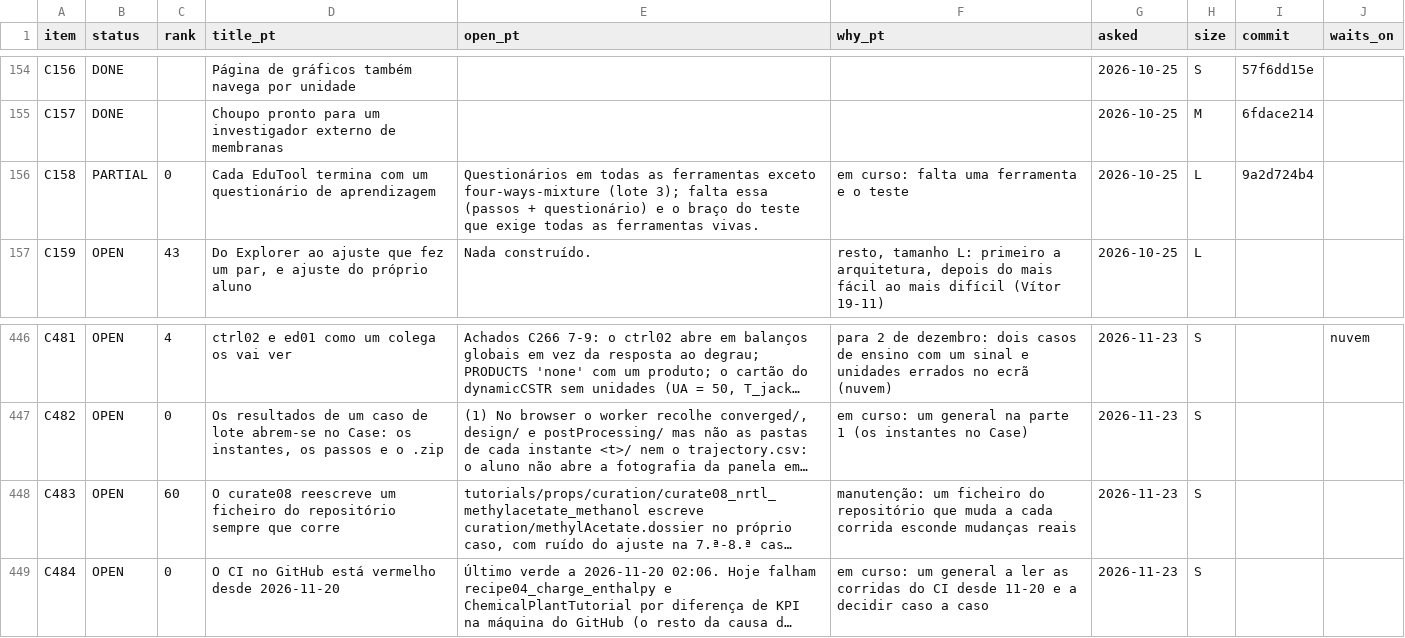
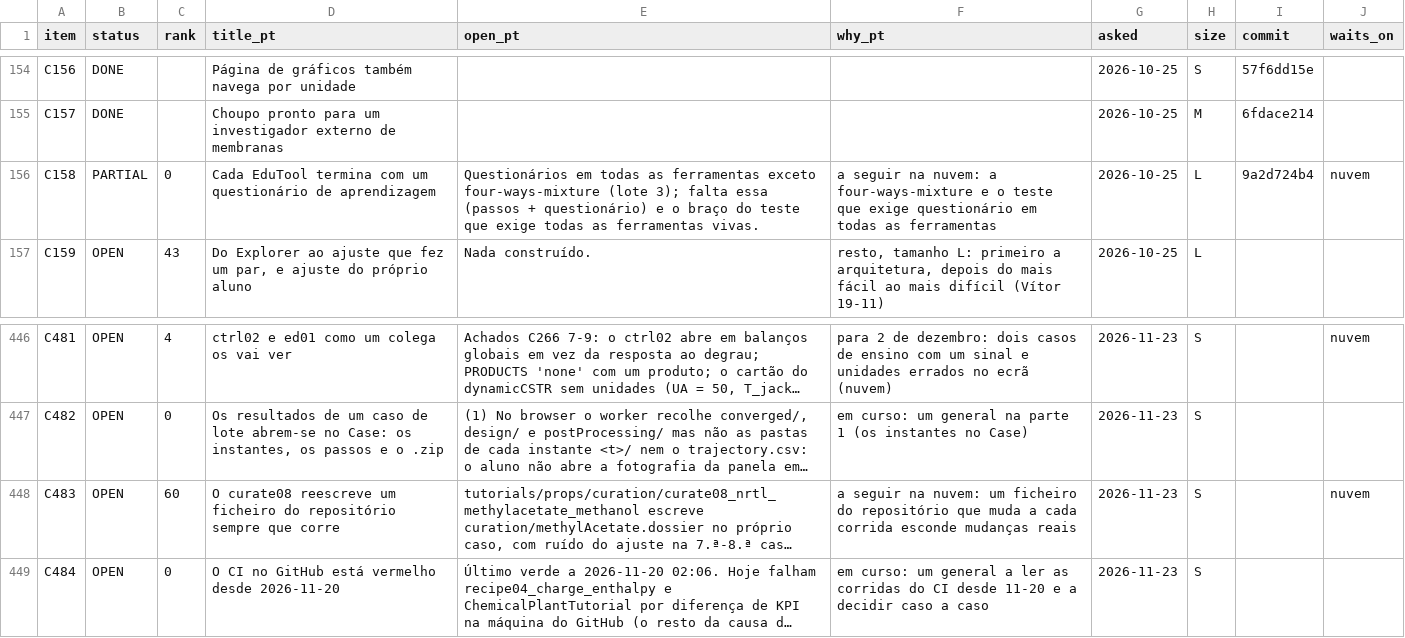
Before and after one commit to choupo-admin/choupo, a TSV file: BACKLOG.tsv, drawn as a sheet; only a part is shown, gaps mark what is left out; long unchanged cells end in …; the diff names each change by its address in the sheet, - before the commit and + after, or states it on an @@ line.

Commit message:
SESSIONS: the cloud's next set (C158 finish, C483, C239 S5 measurement); backlog waits updated
Signed-off-by: Vítor Geraldes <talentgroundlda@gmail.com>

```diff
--- a/BACKLOG.tsv
+++ b/BACKLOG.tsv
-F156 (why_pt): em curso: falta uma ferramenta e o teste
+F156 (why_pt): a seguir na nuvem: a four-ways-mixture e o teste que exige questionário em todas as ferramentas
-J156 (waits_on): (empty)
+J156 (waits_on): nuvem
-F448 (why_pt): manutenção: um ficheiro…
+F448 (why_pt): a seguir na nuvem: um ficheiro…
-J448 (waits_on): (empty)
+J448 (waits_on): nuvem
```
Also changed, not shown: 1 other file.
